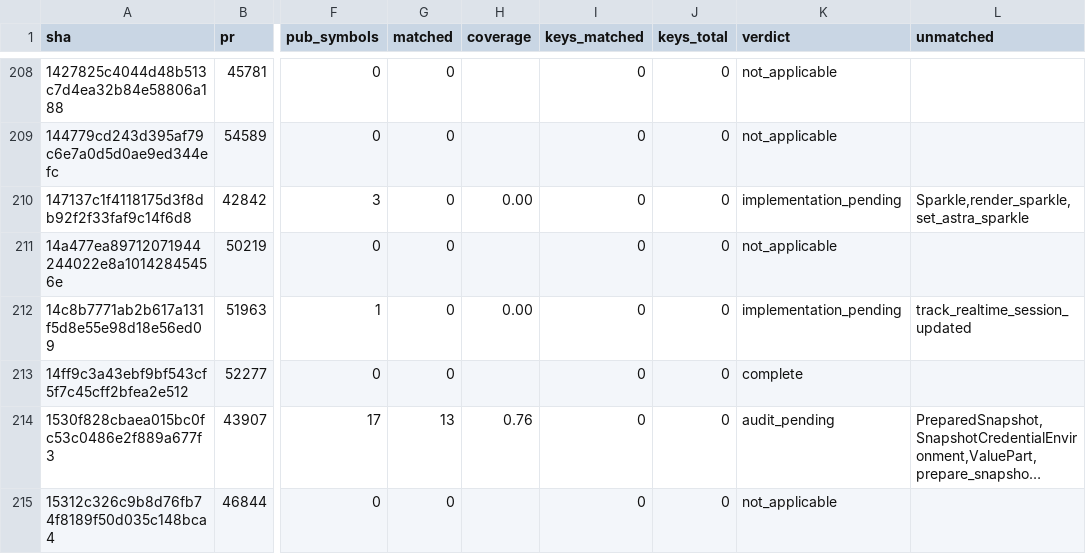
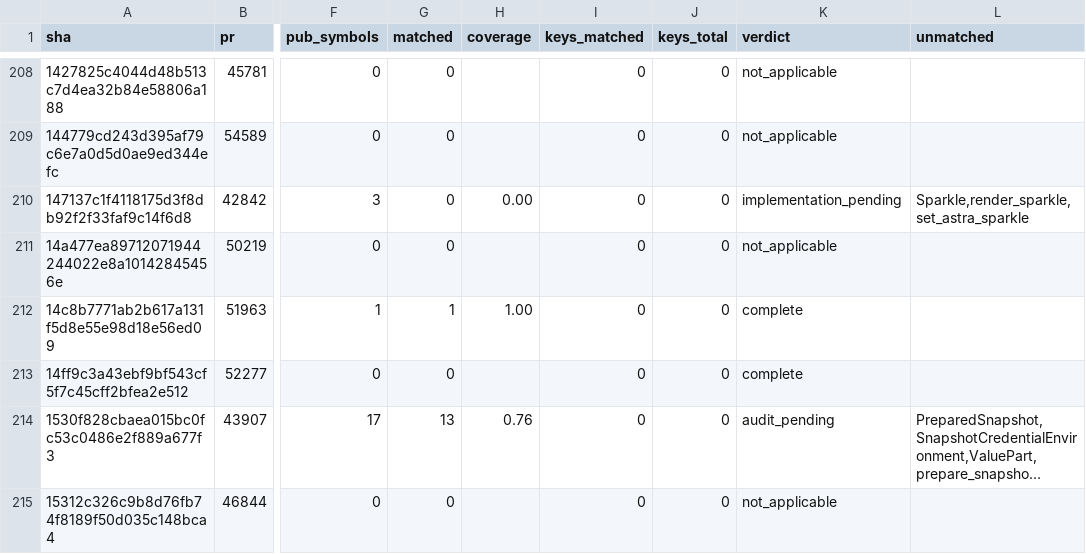
Before and after one commit to jacks001314/codex_go, a TSV file: update/r109_symbol_coverage_2026_10_17.tsv, drawn as a sheet; only a part is shown, gaps mark what is left out; long unchanged cells end in …; the diff names each change by its address in the sheet, - before the commit and + after, or states it on an @@ line.

```diff
--- a/update/r109_symbol_coverage_2026_10_17.tsv
+++ b/update/r109_symbol_coverage_2026_10_17.tsv
-G212 (matched): 0
+G212 (matched): 1
-H212 (coverage): 0.00
+H212 (coverage): 1.00
-K212 (verdict): implementation_pending
+K212 (verdict): complete
-L212 (unmatched): track_realtime_session_updated
+L212 (unmatched): (empty)
```
Also changed, not shown: update/r90_commit_ledger_2026_10_16.tsv, 9 other files.
